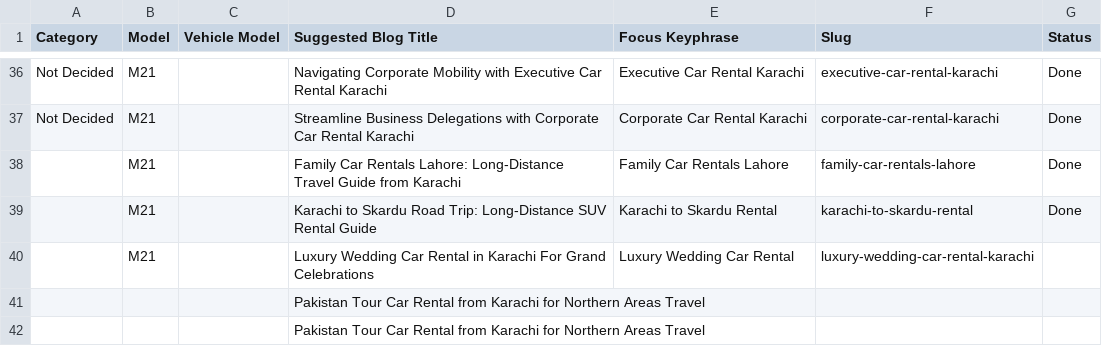
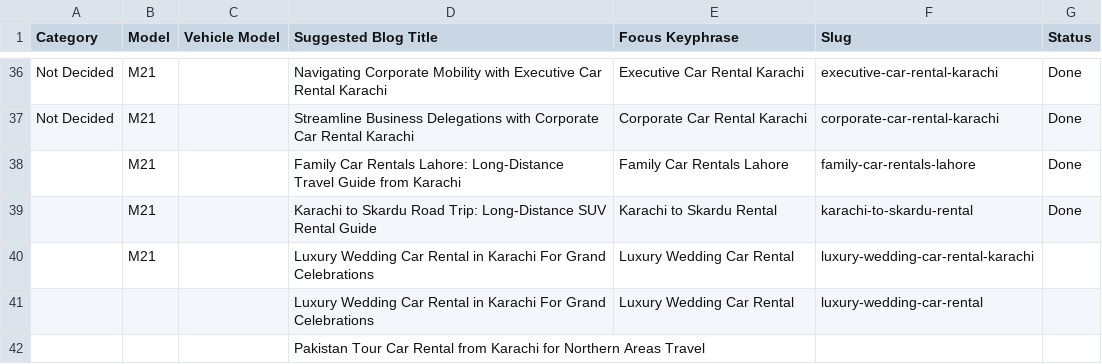
Before and after one commit to moizmubassir/M21_Rent-a-carinkarachi, a CSV file: M21_sheet.csv, drawn as a sheet; only a part is shown, gaps mark what is left out.

Commit message:
Sync Google Sheet data

```diff
--- a/M21_sheet.csv
+++ b/M21_sheet.csv
@@ -40,3 +40,3 @@ Not Decided,M21,,Streamline Business Delegations with Corporate Car Rental Karac
 ,M21,,Luxury Wedding Car Rental in Karachi For Grand Celebrations,Luxury Wedding Car Rental,luxury-wedding-car-rental-karachi,
-,,,Pakistan Tour Car Rental from Karachi for Northern Areas Travel,,,
+,,,Luxury Wedding Car Rental in Karachi For Grand Celebrations,Luxury Wedding Car Rental,luxury-wedding-car-rental,
 ,,,Pakistan Tour Car Rental from Karachi for Northern Areas Travel,,,
```
